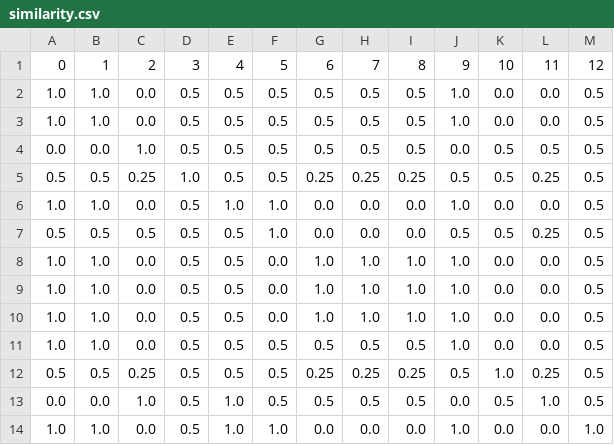
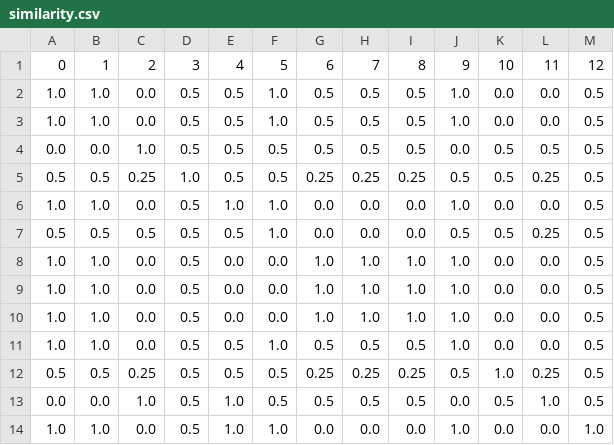
Before and after one commit to datagram-db/LaSSI, a CSV file: similarity.csv, drawn as a sheet.

Commit message:
Some extensions:  - Added "Log#qbao775/AMR-LE-DeBERTa-V2-XXLarge-Contraposition-Double-Negation-Implication-Commutative-Pos-Neg-1-3", which is meant to capture logical implication or not, with some degree of confidence.  - Added some datasets to be analysed. Due to time constraints, we need to pick 20/50 sentences or so. Future works will postulate the need for analysing more complex sentences, and potentially revise the pipeline

```diff
--- a/similarity.csv
+++ b/similarity.csv
@@ -1,4 +1,4 @@
 0,1,2,3,4,5,6,7,8,9,10,11,12
-1.0,1.0,0.0,0.5,0.5,0.5,0.5,0.5,0.5,1.0,0.0,0.0,0.5
-1.0,1.0,0.0,0.5,0.5,0.5,0.5,0.5,0.5,1.0,0.0,0.0,0.5
+1.0,1.0,0.0,0.5,0.5,1.0,0.5,0.5,0.5,1.0,0.0,0.0,0.5
+1.0,1.0,0.0,0.5,0.5,1.0,0.5,0.5,0.5,1.0,0.0,0.0,0.5
 0.0,0.0,1.0,0.5,0.5,0.5,0.5,0.5,0.5,0.0,0.5,0.5,0.5
@@ -7,6 +7,6 @@
 0.5,0.5,0.5,0.5,0.5,1.0,0.0,0.0,0.0,0.5,0.5,0.25,0.5
-1.0,1.0,0.0,0.5,0.5,0.0,1.0,1.0,1.0,1.0,0.0,0.0,0.5
-1.0,1.0,0.0,0.5,0.5,0.0,1.0,1.0,1.0,1.0,0.0,0.0,0.5
-1.0,1.0,0.0,0.5,0.5,0.0,1.0,1.0,1.0,1.0,0.0,0.0,0.5
-1.0,1.0,0.0,0.5,0.5,0.5,0.5,0.5,0.5,1.0,0.0,0.0,0.5
+1.0,1.0,0.0,0.5,0.0,0.0,1.0,1.0,1.0,1.0,0.0,0.0,0.5
+1.0,1.0,0.0,0.5,0.0,0.0,1.0,1.0,1.0,1.0,0.0,0.0,0.5
+1.0,1.0,0.0,0.5,0.0,0.0,1.0,1.0,1.0,1.0,0.0,0.0,0.5
+1.0,1.0,0.0,0.5,0.5,1.0,0.5,0.5,0.5,1.0,0.0,0.0,0.5
 0.5,0.5,0.25,0.5,0.5,0.5,0.25,0.25,0.25,0.5,1.0,0.25,0.5
```
Also changed, not shown: 15 other files.
